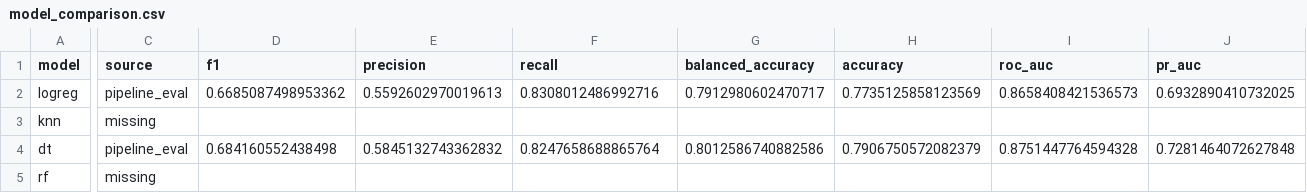
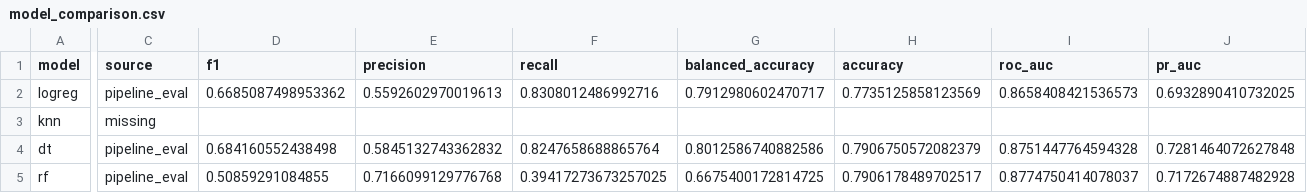
Before and after one commit to YasiruKaveeshwara/Machine-Learning-Assignment, a CSV file: artifacts/metrics/model_comparison.csv, drawn as a sheet; only a part is shown, gaps mark what is left out; the diff covers the shown part only; the diff names each change by its address in the sheet, - before the commit and + after, or states it on an @@ line.

Commit message:
update comparison with the random forest

```diff
--- a/artifacts/metrics/model_comparison.csv
+++ b/artifacts/metrics/model_comparison.csv
-C5 (source): missing
+C5 (source): pipeline_eval
-D5 (f1): (empty)
+D5 (f1): 0.50859291084855
-E5 (precision): (empty)
+E5 (precision): 0.7166099129776768
-F5 (recall): (empty)
+F5 (recall): 0.39417273673257025
-G5 (balanced_accuracy): (empty)
+G5 (balanced_accuracy): 0.6675400172814725
-H5 (accuracy): (empty)
+H5 (accuracy): 0.7906178489702517
-I5 (roc_auc): (empty)
+I5 (roc_auc): 0.8774750414078037
-J5 (pr_auc): (empty)
+J5 (pr_auc): 0.7172674887482928
```
Also changed, not shown: 2 edited cells elsewhere in this file, artifacts/metrics/rf_cv_results.csv, artifacts/metrics/rf_threshold_metrics.csv, 17 other files.
